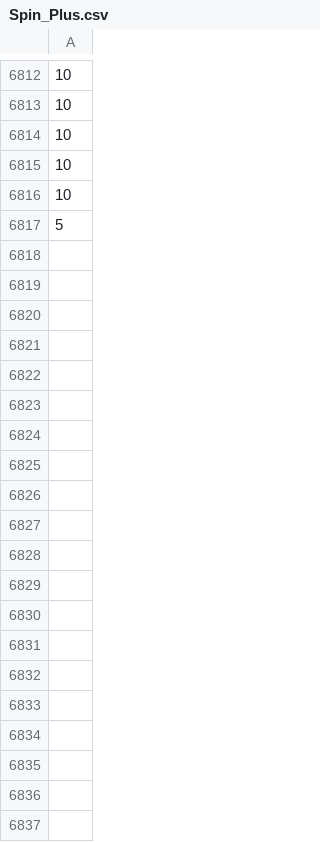
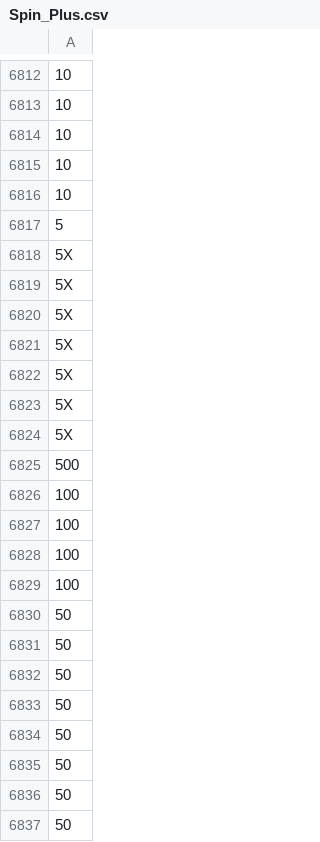
Before and after one commit to hwetsman/Fold_Wheel_Metrics, a CSV file: Spin_Plus.csv, drawn as a sheet; only a part is shown, gaps mark what is left out; the diff names each change by its address in the sheet, - before the commit and + after, or states it on an @@ line.

Commit message:
Data: add new spins

```diff
--- a/Spin_Plus.csv
+++ b/Spin_Plus.csv
+row 6818: 5X
+row 6819: 5X
+row 6820: 5X
+row 6821: 5X
+row 6822: 5X
+row 6823: 5X
+row 6824: 5X
+row 6825: 500
+row 6826: 100
+row 6827: 100
+row 6828: 100
+row 6829: 100
+row 6830: 50
+row 6831: 50
+row 6832: 50
+row 6833: 50
+row 6834: 50
+row 6835: 50
+row 6836: 50
+row 6837: 50
```
